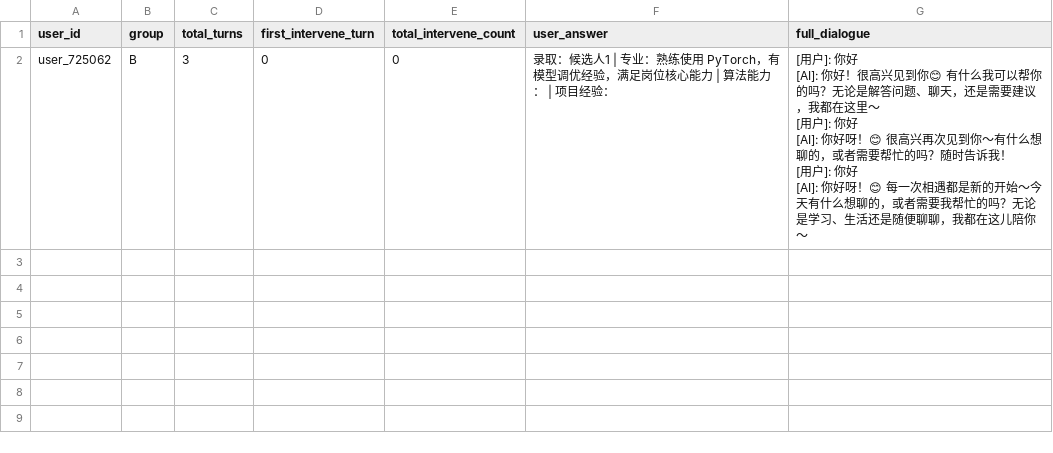
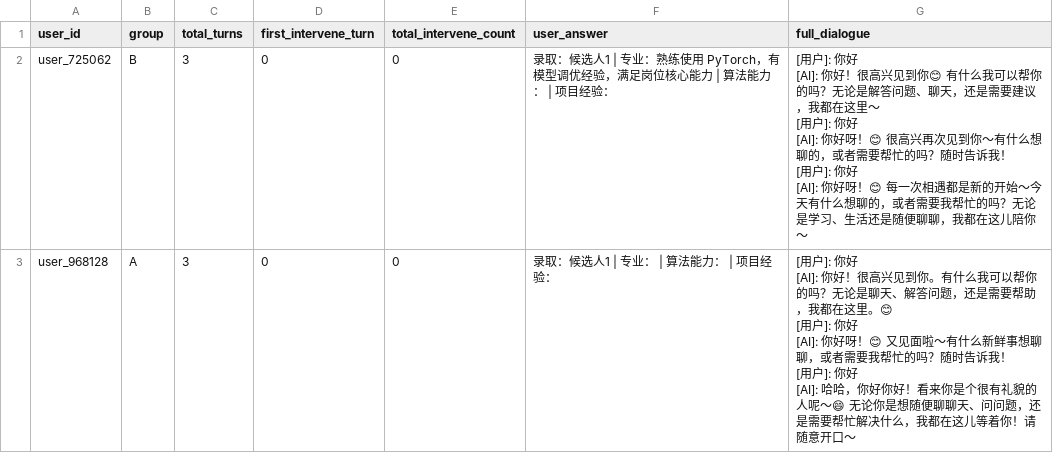
Before and after one commit to liuqingya807-design/SeedAI-Experiment, a CSV file: experiment4_data.csv, drawn as a sheet; ↵ is a line break in a cell; the diff names each change by its address in the sheet, - before the commit and + after, or states it on an @@ line.

Commit message:
Add experiment4 data

```diff
--- a/experiment4_data.csv
+++ b/experiment4_data.csv
+row 3: user_968128 | A | 3 | 0 | 0 | 录取：候选人1 | 专业： | 算法能力： | 项目经验： | [用户]: 你好 ↵ [AI]: 你好！很高兴见到你。有什么我可以帮你的吗？无论是聊天、解答问题，还是需要帮助，我都在这里。😊 ↵ [用户]: 你好 ↵ [AI]: 你好呀！😊 又见面啦～有什么新鲜事想聊聊，或者需要我帮忙的吗？随时告诉我！ ↵ [用户]: 你好 ↵ [AI]: 哈哈，你好你好！看来你是个很有礼貌的人呢～😄 无论你是想随便聊聊天、问问题，还是需要帮忙解决什么，我都在这儿等着你！请随意开口～
```
